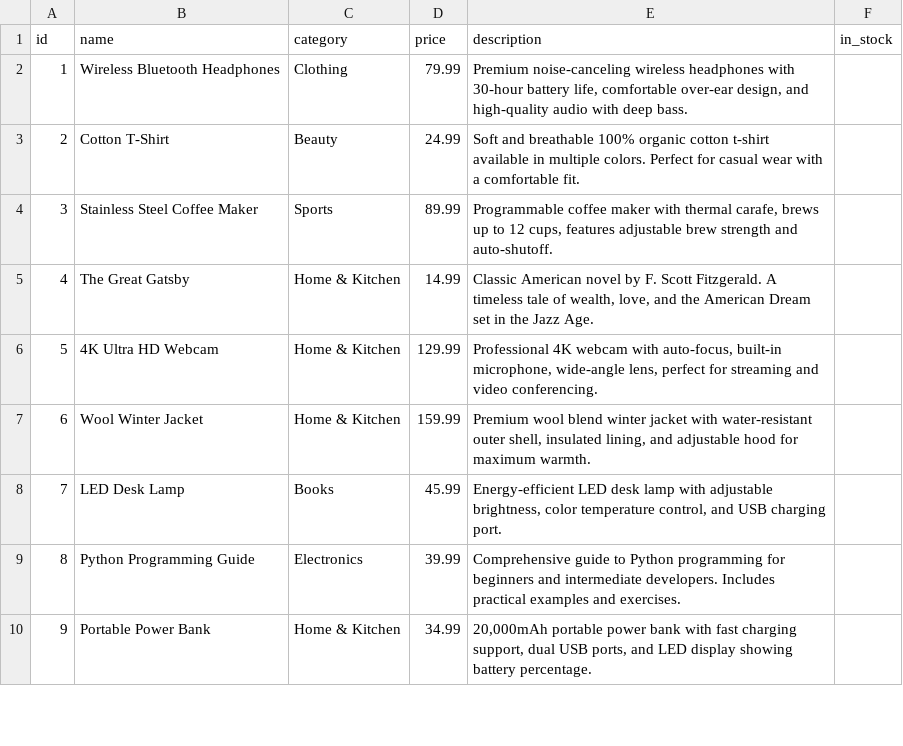
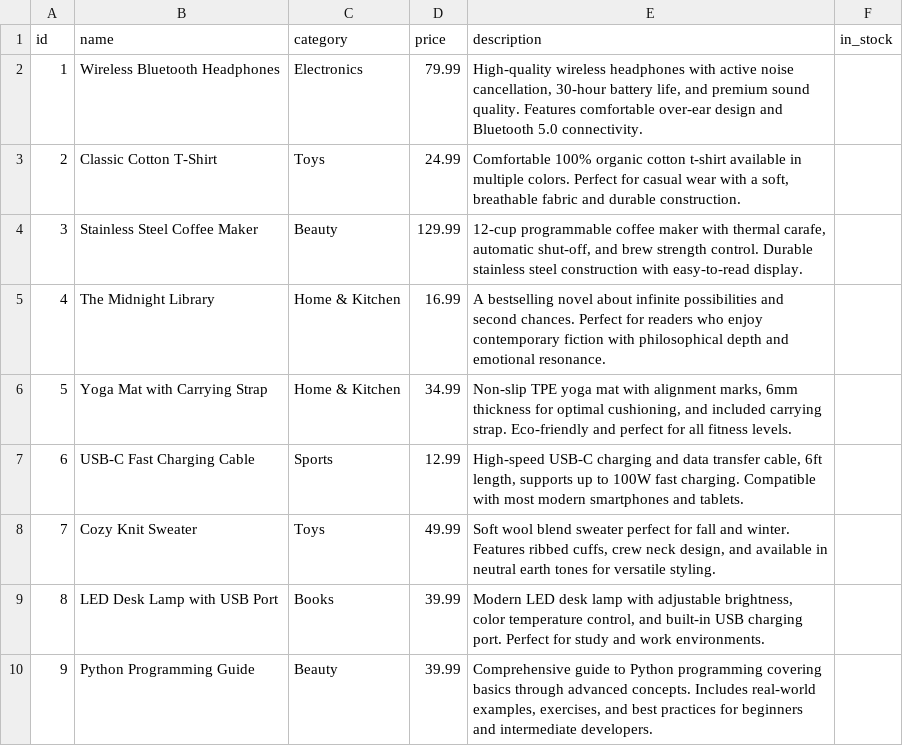
Before and after one commit to syda-ai/syda, a CSV file: examples/structured_only/output/example_dict_schemas/ecommerce/product.csv, drawn as a sheet; only a part is shown; the diff covers the shown part only.

```diff
--- a/examples/structured_only/output/example_dict_schemas/ecommerce/product.csv
+++ b/examples/structured_only/output/example_dict_schemas/ecommerce/product.csv
@@ -1,10 +1,10 @@
 id,name,category,price,description,in_stock
-1,Wireless Bluetooth Headphones,Clothing,79.99,"Premium noise-canceling wireless headphones with 30-hour battery life, comfortable over-ear design, and high-quality audio with deep bass.",
-2,Cotton T-Shirt,Beauty,24.99,Soft and breathable 100% organic cotton t-shirt available in multiple colors. Perfect for casual wear with a comfortable fit.,
-3,Stainless Steel Coffee Maker,Sports,89.99,"Programmable coffee maker with thermal carafe, brews up to 12 cups, features adjustable brew strength and auto-shutoff.",
-4,The Great Gatsby,Home & Kitchen,14.99,"Classic American novel by F. Scott Fitzgerald. A timeless tale of wealth, love, and the American Dream set in the Jazz Age.",
-5,4K Ultra HD Webcam,Home & Kitchen,129.99,"Professional 4K webcam with auto-focus, built-in microphone, wide-angle lens, perfect for streaming and video conferencing.",
-6,Wool Winter Jacket,Home & Kitchen,159.99,"Premium wool blend winter jacket with water-resistant outer shell, insulated lining, and adjustable hood for maximum warmth.",
-7,LED Desk Lamp,Books,45.99,"Energy-efficient LED desk lamp with adjustable brightness, color temperature control, and USB charging port.",
-8,Python Programming Guide,Electronics,39.99,Comprehensive guide to Python programming for beginners and intermediate developers. Includes practical examples and exercises.,
-9,Portable Power Bank,Home & Kitchen,34.99,"20,000mAh portable power bank with fast charging support, dual USB ports, and LED display showing battery percentage.",
+1,Wireless Bluetooth Headphones,Electronics,79.99,"High-quality wireless headphones with active noise cancellation, 30-hour battery life, and premium sound quality. Features comfortable over-ear design and Bluetooth 5.0 connectivity.",
+2,Classic Cotton T-Shirt,Toys,24.99,"Comfortable 100% organic cotton t-shirt available in multiple colors. Perfect for casual wear with a soft, breathable fabric and durable construction.",
+3,Stainless Steel Coffee Maker,Beauty,129.99,"12-cup programmable coffee maker with thermal carafe, automatic shut-off, and brew strength control. Durable stainless steel construction with easy-to-read display.",
+4,The Midnight Library,Home & Kitchen,16.99,A bestselling novel about infinite possibilities and second chances. Perfect for readers who enjoy contemporary fiction with philosophical depth and emotional resonance.,
+5,Yoga Mat with Carrying Strap,Home & Kitchen,34.99,"Non-slip TPE yoga mat with alignment marks, 6mm thickness for optimal cushioning, and included carrying strap. Eco-friendly and perfect for all fitness levels.",
+6,USB-C Fast Charging Cable,Sports,12.99,"High-speed USB-C charging and data transfer cable, 6ft length, supports up to 100W fast charging. Compatible with most modern smartphones and tablets.",
+7,Cozy Knit Sweater,Toys,49.99,"Soft wool blend sweater perfect for fall and winter. Features ribbed cuffs, crew neck design, and available in neutral earth tones for versatile styling.",
+8,LED Desk Lamp with USB Port,Books,39.99,"Modern LED desk lamp with adjustable brightness, color temperature control, and built-in USB charging port. Perfect for study and work environments.",
+9,Python Programming Guide,Beauty,39.99,"Comprehensive guide to Python programming covering basics through advanced concepts. Includes real-world examples, exercises, and best practices for beginners and intermediate developers.",
```
Also changed, not shown: 24 edited cells elsewhere in this file, examples/health_insurance_claims/output/claim.csv, examples/health_insurance_claims/output/diagnosis.csv, 43 other files.
